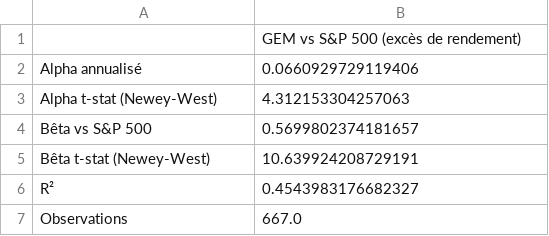
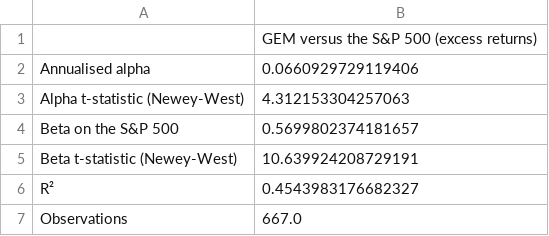
Before and after one commit to Petitmarius/Backtest_Strategies, a CSV file: output/tables/03_regression.csv, drawn as a sheet.

```diff
--- a/output/tables/03_regression.csv
+++ b/output/tables/03_regression.csv
@@ -1,6 +1,6 @@
-,GEM vs S&P 500 (excès de rendement)
-Alpha annualisé,0.0660929729119406
-Alpha t-stat (Newey-West),4.312153304257063
-Bêta vs S&P 500,0.5699802374181657
-Bêta t-stat (Newey-West),10.639924208729191
+,GEM versus the S&P 500 (excess returns)
+Annualised alpha,0.0660929729119406
+Alpha t-statistic (Newey-West),4.312153304257063
+Beta on the S&P 500,0.5699802374181657
+Beta t-statistic (Newey-West),10.639924208729191
 R²,0.4543983176682327
```
Also changed, not shown: output/tables/01_performance.csv, output/tables/02_decomposition.csv, 14 other files.
